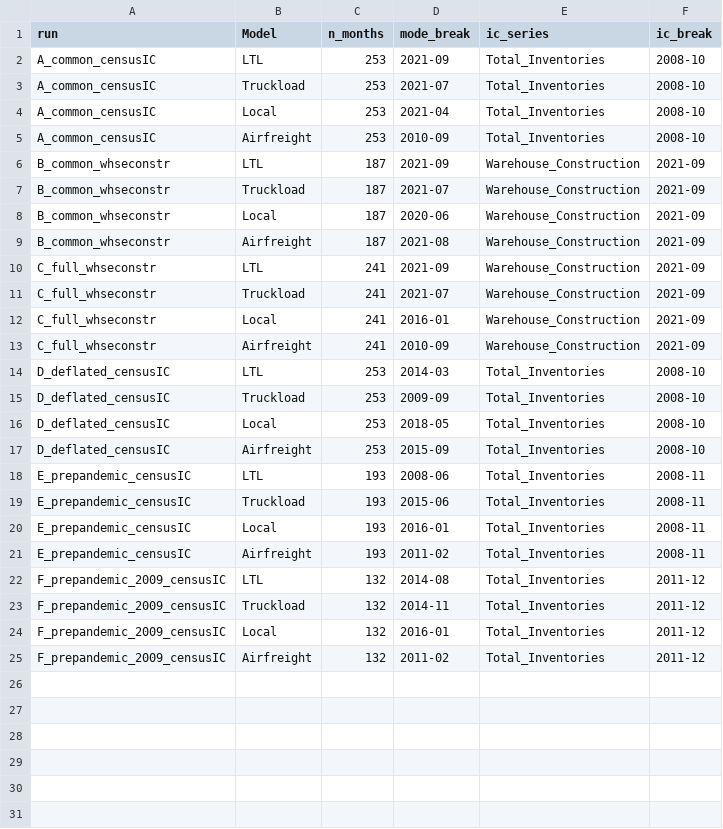
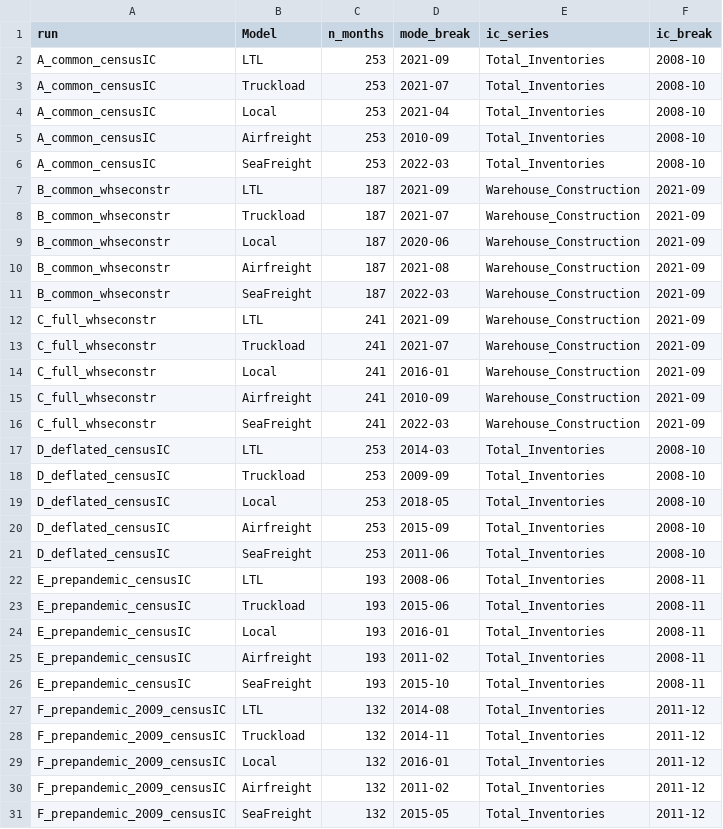
Before and after one commit to mohsenfaghih13/Transportation_VECM, a CSV file: outputs/03_grid/break_dates.csv, drawn as a sheet.

```diff
--- a/outputs/03_grid/break_dates.csv
+++ b/outputs/03_grid/break_dates.csv
@@ -5,2 +5,3 @@
 "A_common_censusIC","Airfreight",253,"2010-09","Total_Inventories","2008-10"
+"A_common_censusIC","SeaFreight",253,"2022-03","Total_Inventories","2008-10"
 "B_common_whseconstr","LTL",187,"2021-09","Warehouse_Construction","2021-09"
@@ -9,2 +10,3 @@
 "B_common_whseconstr","Airfreight",187,"2021-08","Warehouse_Construction","2021-09"
+"B_common_whseconstr","SeaFreight",187,"2022-03","Warehouse_Construction","2021-09"
 "C_full_whseconstr","LTL",241,"2021-09","Warehouse_Construction","2021-09"
@@ -13,2 +15,3 @@
 "C_full_whseconstr","Airfreight",241,"2010-09","Warehouse_Construction","2021-09"
+"C_full_whseconstr","SeaFreight",241,"2022-03","Warehouse_Construction","2021-09"
 "D_deflated_censusIC","LTL",253,"2014-03","Total_Inventories","2008-10"
@@ -17,2 +20,3 @@
 "D_deflated_censusIC","Airfreight",253,"2015-09","Total_Inventories","2008-10"
+"D_deflated_censusIC","SeaFreight",253,"2011-06","Total_Inventories","2008-10"
 "E_prepandemic_censusIC","LTL",193,"2008-06","Total_Inventories","2008-11"
@@ -21,2 +25,3 @@
 "E_prepandemic_censusIC","Airfreight",193,"2011-02","Total_Inventories","2008-11"
+"E_prepandemic_censusIC","SeaFreight",193,"2015-10","Total_Inventories","2008-11"
 "F_prepandemic_2009_censusIC","LTL",132,"2014-08","Total_Inventories","2011-12"
@@ -25 +30,2 @@
 "F_prepandemic_2009_censusIC","Airfreight",132,"2011-02","Total_Inventories","2011-12"
+"F_prepandemic_2009_censusIC","SeaFreight",132,"2015-05","Total_Inventories","2011-12"
```
Also changed, not shown: outputs/01_data_audit/descriptive_statistics.csv, outputs/03_grid/lag_selection.csv, 20 other files.
